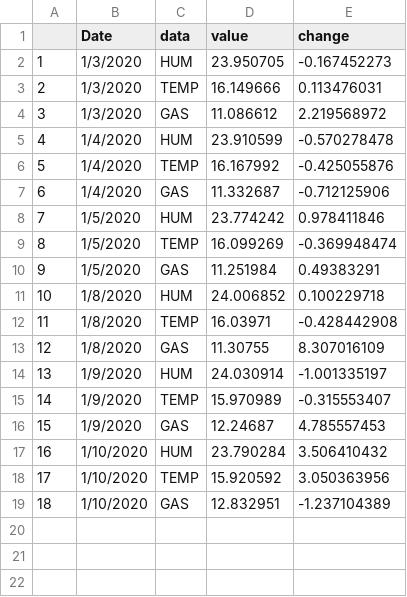
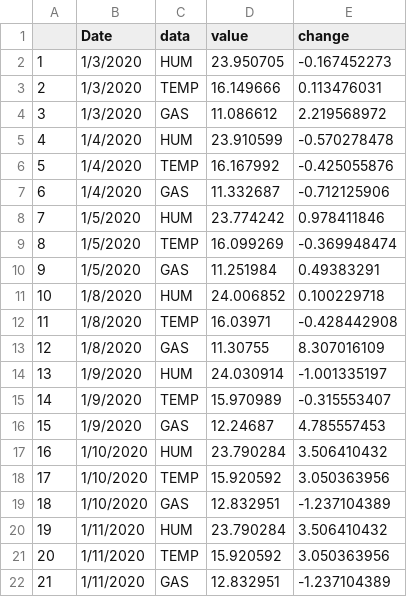
Before and after one commit to spacemonqi/sigfox-sensors, a CSV file: AWS/Dashboard/data/data.csv, drawn as a sheet; the diff names each change by its address in the sheet, - before the commit and + after, or states it on an @@ line.

```diff
--- a/AWS/Dashboard/data/data.csv
+++ b/AWS/Dashboard/data/data.csv
+row 20: 19 | 1/11/2020 | HUM | 23.790284 | 3.506410432
+row 21: 20 | 1/11/2020 | TEMP | 15.920592 | 3.050363956
+row 22: 21 | 1/11/2020 | GAS | 12.832951 | -1.237104389
```
Also changed, not shown: 1 other file.
